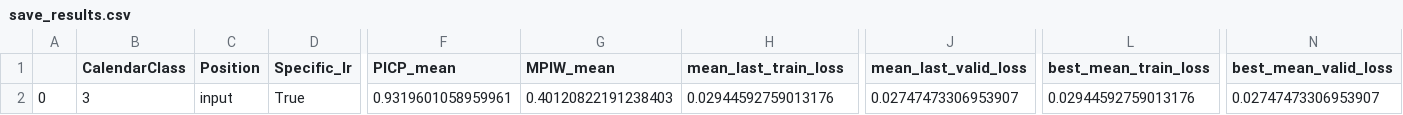
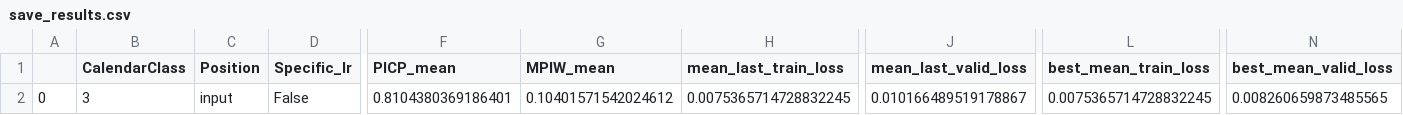
Before and after one commit to Fr-ocasting/prediction-validation, a CSV file: save_results.csv, drawn as a sheet; only a part is shown, gaps mark what is left out; the diff names each change by its address in the sheet, - before the commit and + after, or states it on an @@ line.

```diff
--- a/save_results.csv
+++ b/save_results.csv
-D2 (Specific_lr): True
+D2 (Specific_lr): False
-F2 (PICP_mean): 0.9319601058959961
+F2 (PICP_mean): 0.8104380369186401
-G2 (MPIW_mean): 0.40120822191238403
+G2 (MPIW_mean): 0.10401571542024612
-H2 (mean_last_train_loss): 0.02944592759013176
+H2 (mean_last_train_loss): 0.0075365714728832245
-J2 (mean_last_valid_loss): 0.02747473306953907
+J2 (mean_last_valid_loss): 0.010166489519178867
-L2 (best_mean_train_loss): 0.02944592759013176
+L2 (best_mean_train_loss): 0.0075365714728832245
-N2 (best_mean_valid_loss): 0.02747473306953907
+N2 (best_mean_valid_loss): 0.008260659873485565
```
Also changed, not shown: 2 other files.
